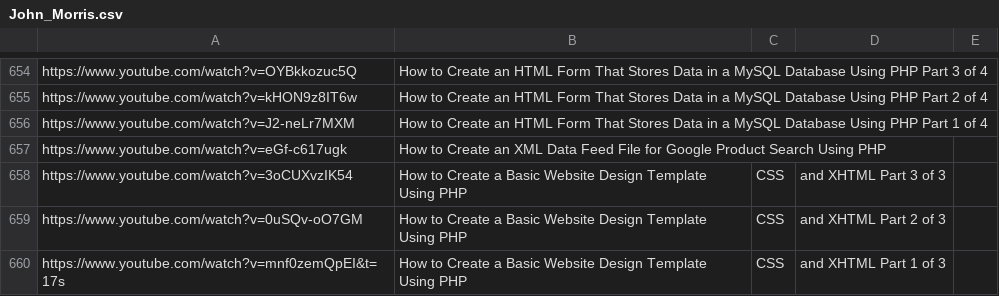
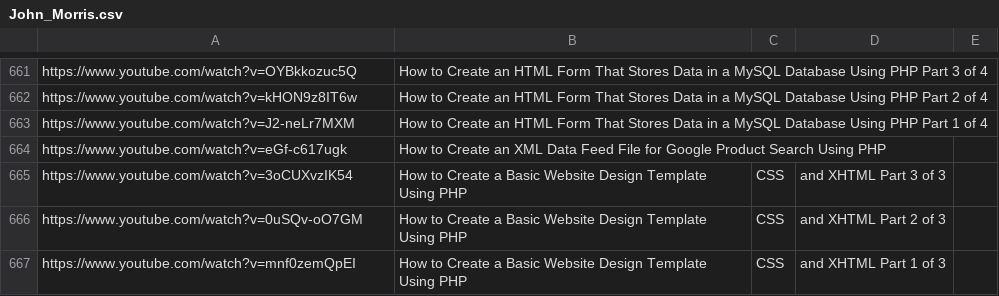
Before and after one commit to AnnaBurova/my--links, a CSV file: bookmarks/youtube-web-1_channels/John_Morris.csv, drawn as a sheet; only a part is shown, gaps mark what is left out; the diff covers the shown part only.

```diff
--- a/bookmarks/youtube-web-1_channels/John_Morris.csv
+++ b/bookmarks/youtube-web-1_channels/John_Morris.csv
@@ -659,2 +666,2 @@
 "https://www.youtube.com/watch?v=0uSQv-oO7GM", How to Create a Basic Website Design Template Using PHP, CSS, and XHTML Part 2 of 3
-"https://www.youtube.com/watch?v=mnf0zemQpEI&t=17s", How to Create a Basic Website Design Template Using PHP, CSS, and XHTML Part 1 of 3
+"https://www.youtube.com/watch?v=mnf0zemQpEI", How to Create a Basic Website Design Template Using PHP, CSS, and XHTML Part 1 of 3
```
Also changed, not shown: 7 added rows elsewhere in this file.
